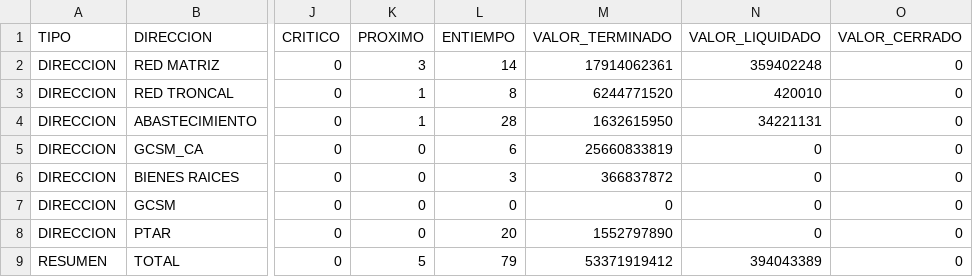
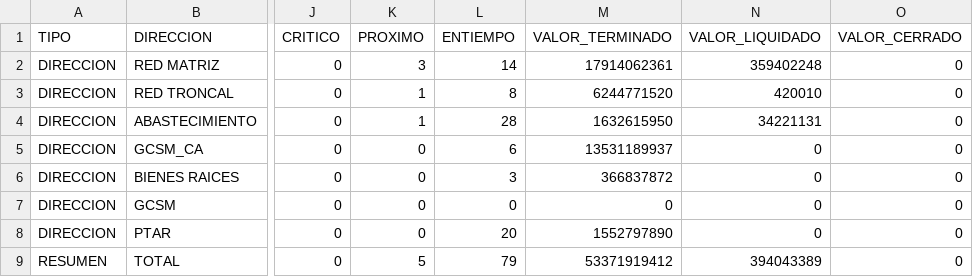
Before and after one commit to mhoyos1324-ux/gcsm-dashboard, a CSV file: datos.csv, drawn as a sheet; only a part is shown, gaps mark what is left out; the diff names each change by its address in the sheet, - before the commit and + after, or states it on an @@ line.

Commit message:
Update datos.csv

```diff
--- a/datos.csv
+++ b/datos.csv
-M5 (VALOR_TERMINADO): 25660833819
+M5 (VALOR_TERMINADO): 13531189937
```
